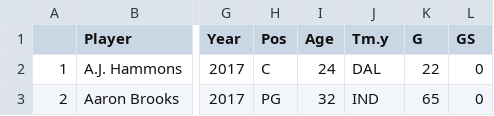
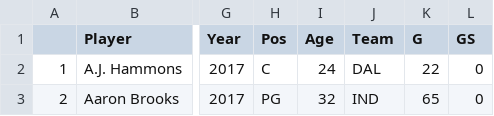
Before and after one commit to yuxiao-wu/CS544, a CSV file: NBA player salary prediction/Season_stat_2017.csv, drawn as a sheet; only a part is shown, gaps mark what is left out; the diff names each change by its address in the sheet, - before the commit and + after, or states it on an @@ line.

Commit message:
Update Season_stat_2017.csv

```diff
--- a/NBA player salary prediction/Season_stat_2017.csv
+++ b/NBA player salary prediction/Season_stat_2017.csv
-J1: Tm.y
+J1: Team
```
